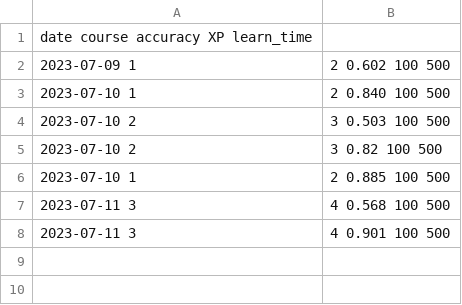
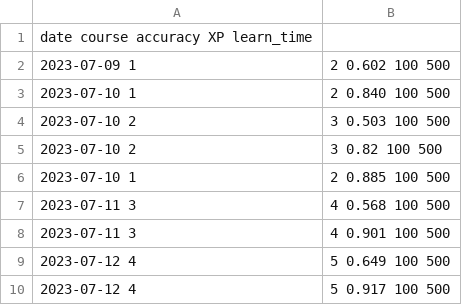
Before and after one commit to Toobese/NS2000, a TSV file: out/progress.tsv, drawn as a sheet; the diff names each change by its address in the sheet, - before the commit and + after, or states it on an @@ line.

```diff
--- a/out/progress.tsv
+++ b/out/progress.tsv
+row 9: 2023-07-12 4 | 5 0.649 100 500
+row 10: 2023-07-12 4 | 5 0.917 100 500
```
Also changed, not shown: out/mistakes.tsv, 2 other files.
